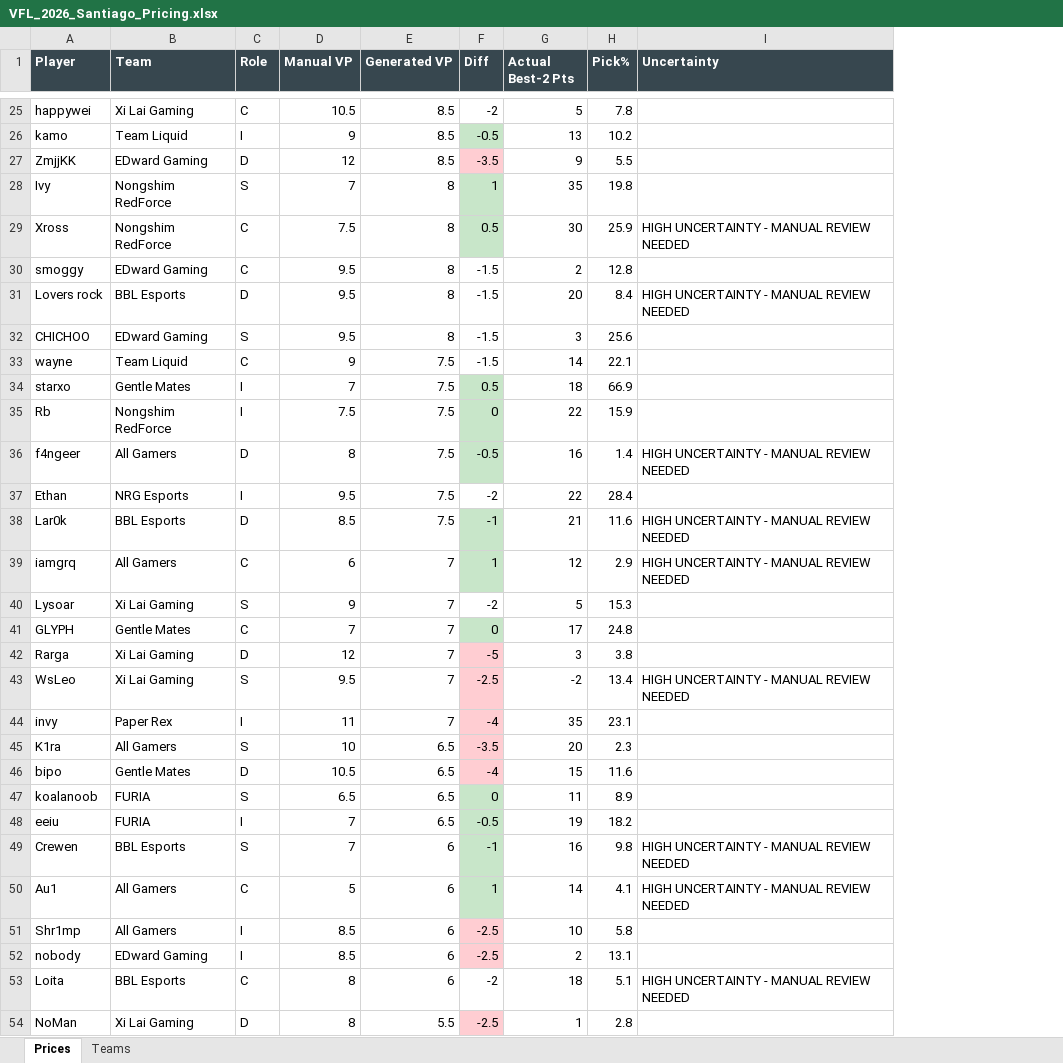
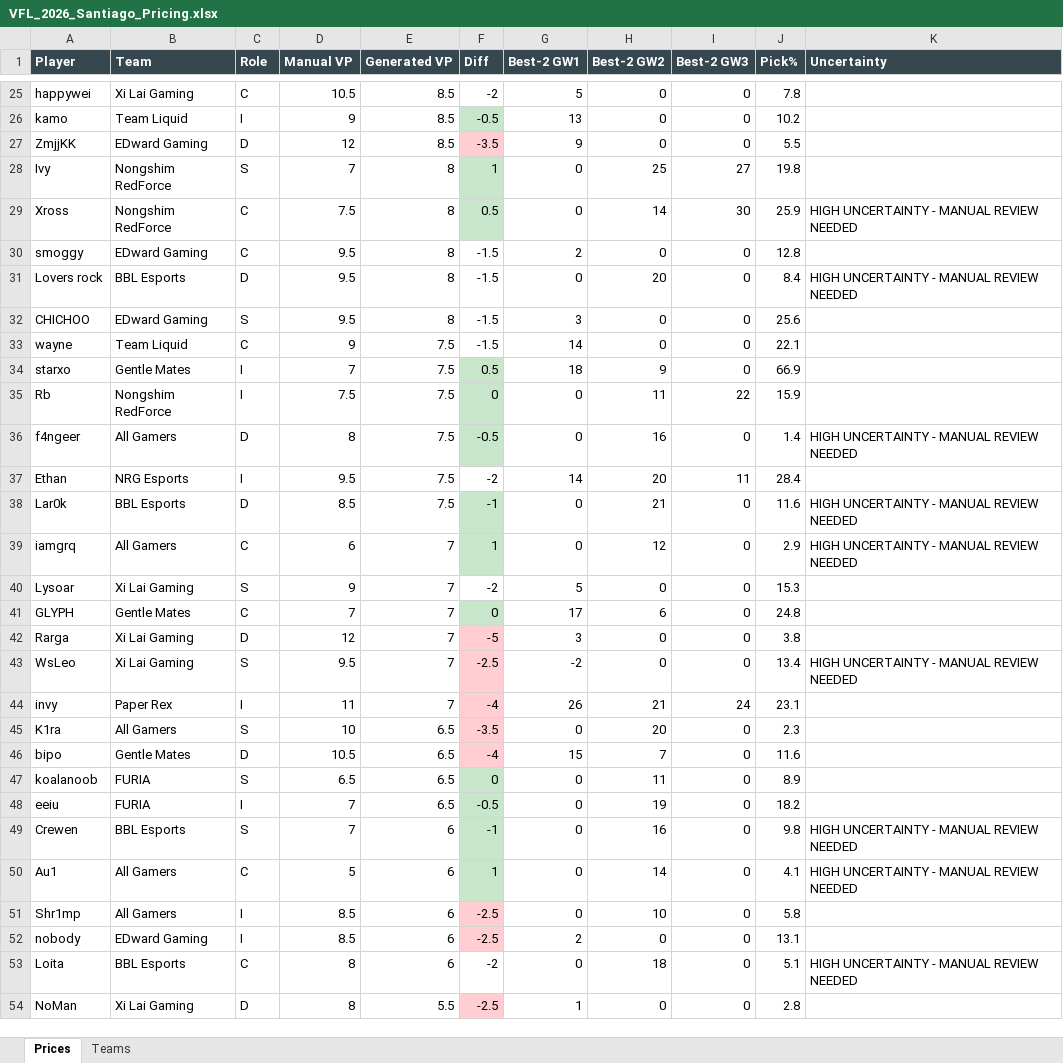
Before and after one commit to frostyypanda/VFL-pricing-Algorithms, an Excel workbook: VFL_2026_Santiago_Pricing.xlsx, sheet Prices, drawn as a sheet; only a part is shown, gaps mark what is left out; values as stored, in another font and other column widths than the file's, no borders; the diff covers the shown part only; the diff names each change by its address in the sheet, - before the commit and + after, or states it on an @@ line.

```diff
--- a/VFL_2026_Santiago_Pricing.xlsx (sheet Prices)
+++ b/VFL_2026_Santiago_Pricing.xlsx (sheet Prices)
+column H (Best-2 GW2), rows 25-54: 0 | 0 | 0 | 25 | 14 | 0 | 20 | 0 | 0 | 9 | 11 | 16 | 20 | 21 | 12 | 0 | 6 | 0 | 0 | 21 | 20 | 7 | 11 | 19 | 16 | 14 | 10 | 0 | 18 | 0
+column I (Best-2 GW3), rows 25-54: 0 | 0 | 0 | 27 | 30 | 0 | 0 | 0 | 0 | 0 | 22 | 0 | 11 | 0 | 0 | 0 | 0 | 0 | 0 | 24 | 0 | 0 | 0 | 0 | 0 | 0 | 0 | 0 | 0 | 0
-G1: Actual Best-2 Pts
+G1: Best-2 GW1
-G28 (Best-2 GW1): 35
+G28 (Best-2 GW1): 0
-G29 (Best-2 GW1): 30
+G29 (Best-2 GW1): 0
-G31 (Best-2 GW1): 20
+G31 (Best-2 GW1): 0
-G35 (Best-2 GW1): 22
+G35 (Best-2 GW1): 0
-G36 (Best-2 GW1): 16
+G36 (Best-2 GW1): 0
-G37 (Best-2 GW1): 22
+G37 (Best-2 GW1): 14
-G38 (Best-2 GW1): 21
+G38 (Best-2 GW1): 0
-G39 (Best-2 GW1): 12
+G39 (Best-2 GW1): 0
-G44 (Best-2 GW1): 35
+G44 (Best-2 GW1): 26
-G45 (Best-2 GW1): 20
+G45 (Best-2 GW1): 0
-G47 (Best-2 GW1): 11
+G47 (Best-2 GW1): 0
-G48 (Best-2 GW1): 19
+G48 (Best-2 GW1): 0
-G49 (Best-2 GW1): 16
+G49 (Best-2 GW1): 0
-G50 (Best-2 GW1): 14
+G50 (Best-2 GW1): 0
-G51 (Best-2 GW1): 10
+G51 (Best-2 GW1): 0
-G53 (Best-2 GW1): 18
+G53 (Best-2 GW1): 0
```
Also changed, not shown: 17 edited cells elsewhere in this sheet, sheet Teams, VFL_2026_Kickoff_Pricing.xlsx, 1 other file.
